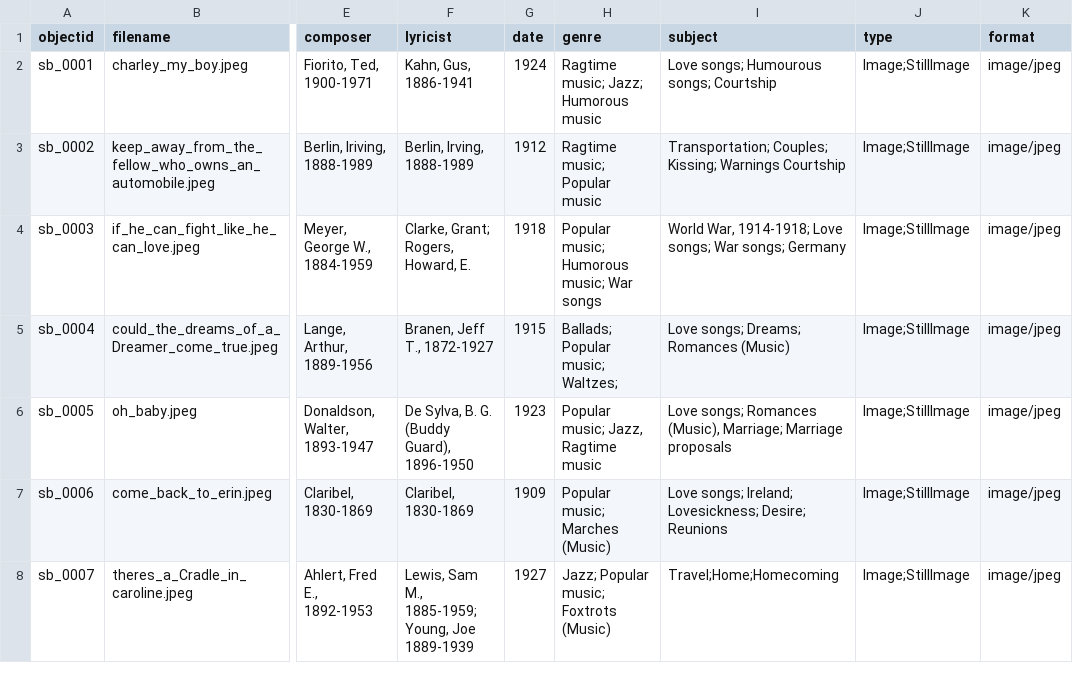
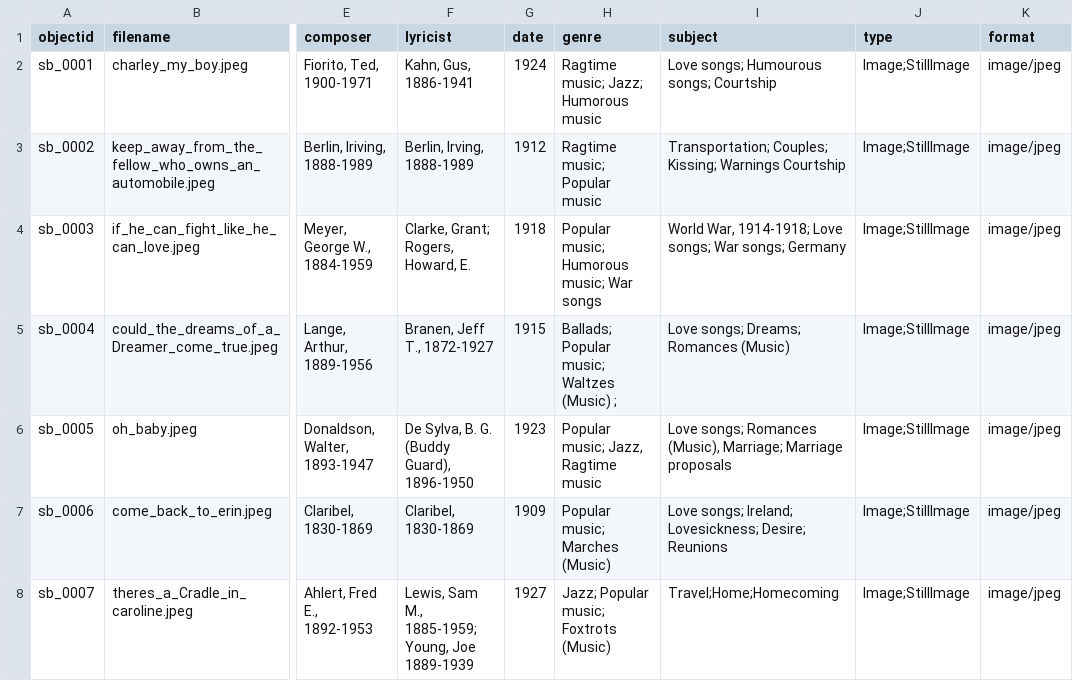
Before and after one commit to JRShephard/Songs-of-the-Early-to-Mid-Nineteenth-Century, a CSV file: _data/songbook_metadata.csv, drawn as a sheet; only a part is shown, gaps mark what is left out; the diff names each change by its address in the sheet, - before the commit and + after, or states it on an @@ line.

Commit message:
Update songbook_metadata.csv

```diff
--- a/_data/songbook_metadata.csv
+++ b/_data/songbook_metadata.csv
-H5 (genre): Ballads; Popular music; Waltzes;
+H5 (genre): Ballads; Popular music; Waltzes (Music) ;
```
